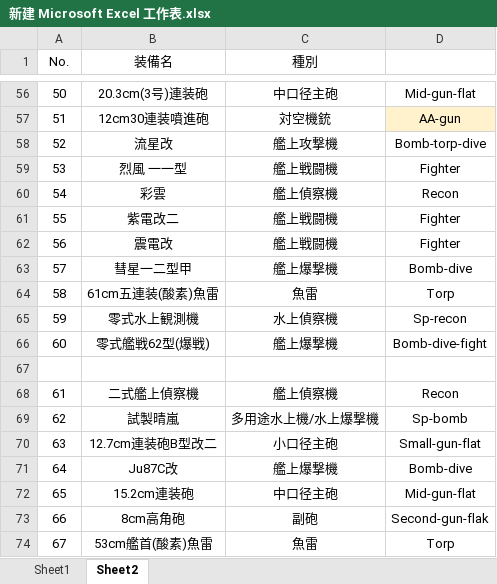
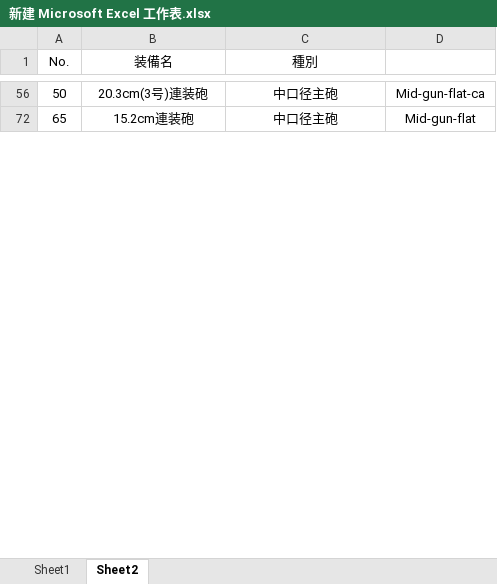
Before and after one commit to ibicdlcod/GuoMuoRuoProject, an Excel workbook: doc/worldview and mechanics/新建 Microsoft Excel 工作表.xlsx, sheet Sheet2, drawn as a sheet; only a part is shown, gaps mark what is left out; values as stored, in another font and other column widths than the file's, no borders; the diff covers the shown part only; the diff names each change by its address in the sheet, - before the commit and + after, or states it on an @@ line.

```diff
--- a/doc/worldview and mechanics/新建 Microsoft Excel 工作表.xlsx (sheet Sheet2)
+++ b/doc/worldview and mechanics/新建 Microsoft Excel 工作表.xlsx (sheet Sheet2)
-D56: Mid-gun-flat
+D56: Mid-gun-flat-ca
@@ row 57 hidden: 51 | 12cm30連装噴進砲 | 対空機銃 | AA-gun @@
@@ row 58 hidden: 52 | 流星改 | 艦上攻撃機 | Bomb-torp-dive @@
@@ row 59 hidden: 53 | 烈風 一一型 | 艦上戦闘機 | Fighter @@
@@ row 60 hidden: 54 | 彩雲 | 艦上偵察機 | Recon @@
@@ row 61 hidden: 55 | 紫電改二 | 艦上戦闘機 | Fighter @@
@@ row 62 hidden: 56 | 震電改 | 艦上戦闘機 | Fighter @@
@@ row 63 hidden: 57 | 彗星一二型甲 | 艦上爆撃機 | Bomb-dive @@
@@ row 64 hidden: 58 | 61cm五連装(酸素)魚雷 | 魚雷 | Torp @@
@@ row 65 hidden: 59 | 零式水上観測機 | 水上偵察機 | Sp-recon @@
@@ row 66 hidden: 60 | 零式艦戦62型(爆戦) | 艦上爆撃機 | Bomb-dive-fight @@
-row 67: (empty)
@@ row 68 hidden: 61 | 二式艦上偵察機 | 艦上偵察機 | Recon @@
@@ row 69 hidden: 62 | 試製晴嵐 | 多用途水上機/水上爆撃機 | Sp-bomb @@
@@ row 70 hidden: 63 | 12.7cm連装砲B型改二 | 小口径主砲 | Small-gun-flat @@
@@ row 71 hidden: 64 | Ju87C改 | 艦上爆撃機 | Bomb-dive @@
@@ row 73 hidden: 66 | 8cm高角砲 | 副砲 | Second-gun-flak @@
@@ row 74 hidden: 67 | 53cm艦首(酸素)魚雷 | 魚雷 | Torp @@
```
Also changed, not shown: 103 removed rows, 474 hidden or unhidden rows and 6 edited cells elsewhere in this sheet, doc/worldview and mechanics/equiptype.xlsx, 3 other files.
